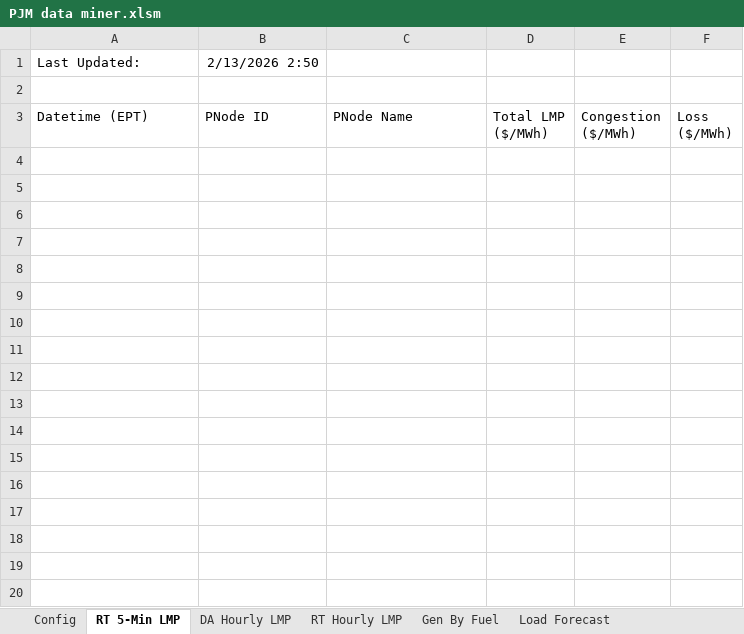
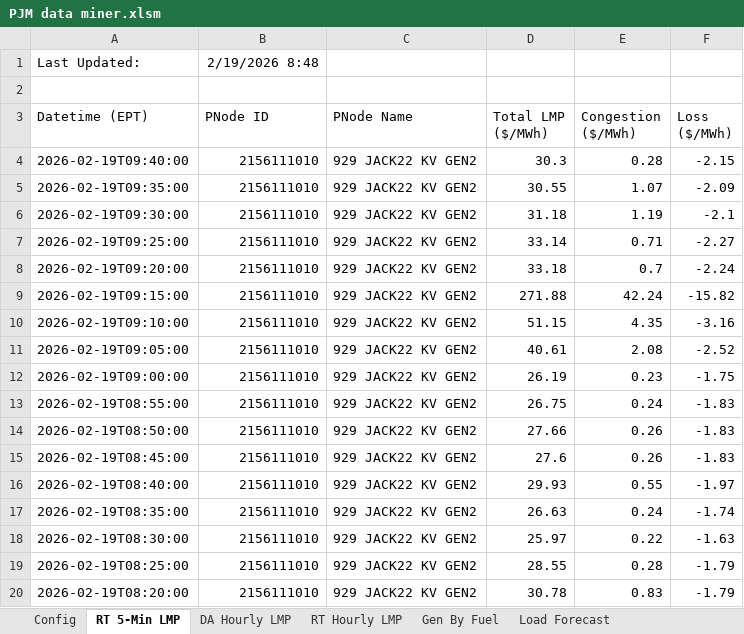
Before and after one commit to usadanilakl/power_plant_java, an Excel workbook: project/tools/pjm-excel/PJM data miner.xlsm, sheet RT 5-Min LMP, drawn as a sheet; only a part is shown; values as stored, in another font and other column widths than the file's, no borders; charts and pictures and table styles not drawn; the diff covers the shown part only; the diff names each change by its address in the sheet, - before the commit and + after, or states it on an @@ line.

```diff
--- a/project/tools/pjm-excel/PJM data miner.xlsm (sheet RT 5-Min LMP)
+++ b/project/tools/pjm-excel/PJM data miner.xlsm (sheet RT 5-Min LMP)
-B1 (PNode ID): 2/13/2026 2:50
+B1 (PNode ID): 2/19/2026 8:48
+row 4: 2026-02-19T09:40:00 | 2156111010 | 929 JACK22 KV GEN2 | 30.3 | 0.28 | -2.15
+row 5: 2026-02-19T09:35:00 | 2156111010 | 929 JACK22 KV GEN2 | 30.55 | 1.07 | -2.09
+row 6: 2026-02-19T09:30:00 | 2156111010 | 929 JACK22 KV GEN2 | 31.18 | 1.19 | -2.1
+row 7: 2026-02-19T09:25:00 | 2156111010 | 929 JACK22 KV GEN2 | 33.14 | 0.71 | -2.27
+row 8: 2026-02-19T09:20:00 | 2156111010 | 929 JACK22 KV GEN2 | 33.18 | 0.7 | -2.24
+row 9: 2026-02-19T09:15:00 | 2156111010 | 929 JACK22 KV GEN2 | 271.88 | 42.24 | -15.82
+row 10: 2026-02-19T09:10:00 | 2156111010 | 929 JACK22 KV GEN2 | 51.15 | 4.35 | -3.16
+row 11: 2026-02-19T09:05:00 | 2156111010 | 929 JACK22 KV GEN2 | 40.61 | 2.08 | -2.52
+row 12: 2026-02-19T09:00:00 | 2156111010 | 929 JACK22 KV GEN2 | 26.19 | 0.23 | -1.75
+row 13: 2026-02-19T08:55:00 | 2156111010 | 929 JACK22 KV GEN2 | 26.75 | 0.24 | -1.83
+row 14: 2026-02-19T08:50:00 | 2156111010 | 929 JACK22 KV GEN2 | 27.66 | 0.26 | -1.83
+row 15: 2026-02-19T08:45:00 | 2156111010 | 929 JACK22 KV GEN2 | 27.6 | 0.26 | -1.83
+row 16: 2026-02-19T08:40:00 | 2156111010 | 929 JACK22 KV GEN2 | 29.93 | 0.55 | -1.97
+row 17: 2026-02-19T08:35:00 | 2156111010 | 929 JACK22 KV GEN2 | 26.63 | 0.24 | -1.74
+row 18: 2026-02-19T08:30:00 | 2156111010 | 929 JACK22 KV GEN2 | 25.97 | 0.22 | -1.63
+row 19: 2026-02-19T08:25:00 | 2156111010 | 929 JACK22 KV GEN2 | 28.55 | 0.28 | -1.79
+row 20: 2026-02-19T08:20:00 | 2156111010 | 929 JACK22 KV GEN2 | 30.78 | 0.83 | -1.79
```
Also changed, not shown: 33 added rows elsewhere in this sheet, sheet DA Hourly LMP, sheet Config, 13 other files.
